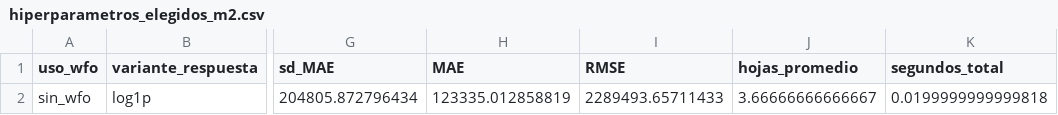
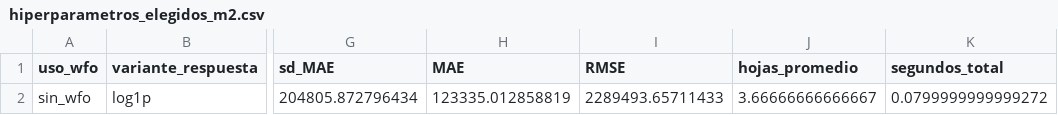
Before and after one commit to BatonBatusso/Proyecto-topicos---Caso-11, a CSV file: integrante2_PE/resultados_m2/hiperparametros_elegidos_m2.csv, drawn as a sheet; only a part is shown, gaps mark what is left out; the diff names each change by its address in the sheet, - before the commit and + after, or states it on an @@ line.

```diff
--- a/integrante2_PE/resultados_m2/hiperparametros_elegidos_m2.csv
+++ b/integrante2_PE/resultados_m2/hiperparametros_elegidos_m2.csv
-K2 (segundos_total): 0.0199999999999818
+K2 (segundos_total): 0.0799999999999272
```
Also changed, not shown: integrante2_PE/resultados_m2/hiperparametros_busqueda_m2.csv, integrante2_PE/resultados_m2/resumen_hiperparametros_m2.csv, 32 other files.
